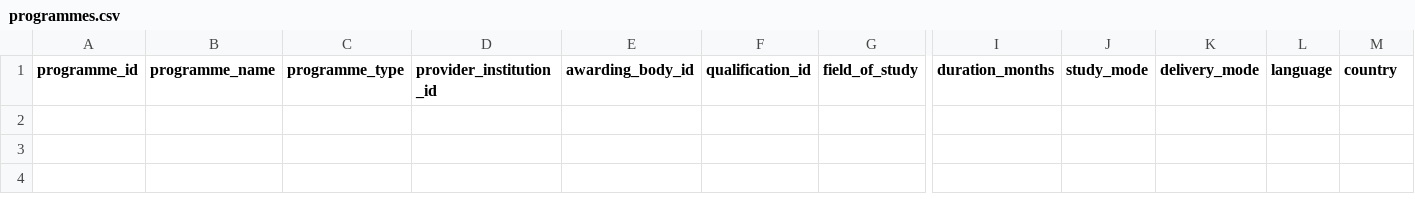
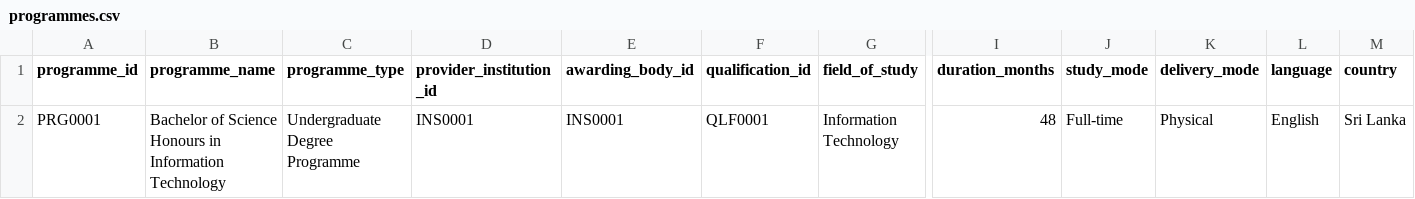
Before and after one commit to oshem-kanakarathna/WiseLanka, a CSV file: data/reference/programmes.csv, drawn as a sheet; only a part is shown, gaps mark what is left out; rows hold the shown columns only; the diff names each change by its address in the sheet, - before the commit and + after, or states it on an @@ line.

Commit message:
data: add first verified education pathway

```diff
--- a/data/reference/programmes.csv
+++ b/data/reference/programmes.csv
+row 2: PRG0001 | Bachelor of Science Honours in Information Technology | Undergraduate Degree Programme | INS0001 | INS0001 | QLF0001 | Information Technology | 48 | Full-time | Physical | English | Sri Lanka
```
Also changed, not shown: data/reference/qualifications.csv, 4 other files.
